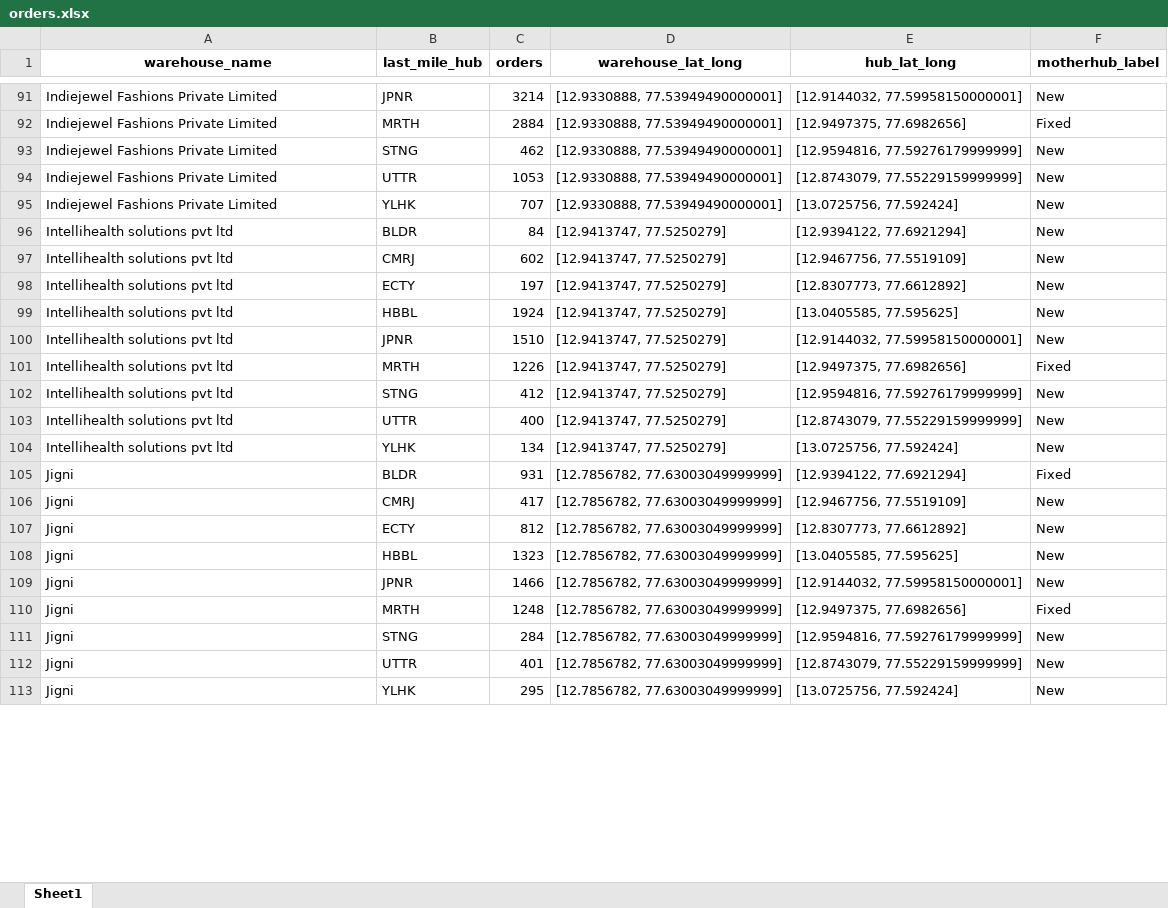
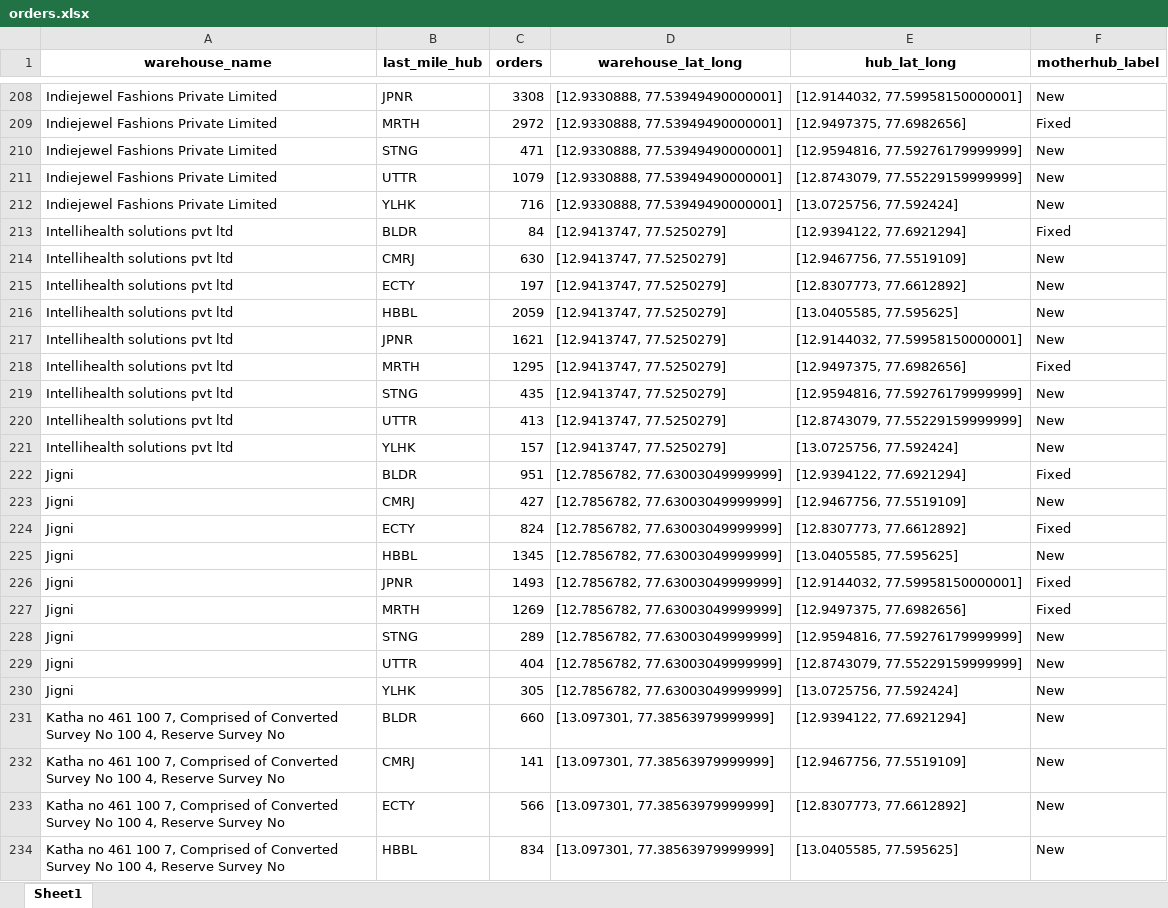
Before and after one commit to akshaygrows/geoboards, an Excel workbook: orders.xlsx, sheet Sheet1, drawn as a sheet; only a part is shown, gaps mark what is left out; values as stored, in another font and other column widths than the file's, no borders; addresses are those after the commit; the diff covers the shown part only; the diff names each change by its address in the sheet, - before the commit and + after, or states it on an @@ line.

```diff
--- a/orders.xlsx (sheet Sheet1)
+++ b/orders.xlsx (sheet Sheet1)
-C208 (orders): 3214
+C208 (orders): 3308
-C209 (orders): 2884
+C209 (orders): 2972
-C210 (orders): 462
+C210 (orders): 471
-C211 (orders): 1053
+C211 (orders): 1079
-C212 (orders): 707
+C212 (orders): 716
-F213 (motherhub_label): New
+F213 (motherhub_label): Fixed
-C214 (orders): 602
+C214 (orders): 630
-C216 (orders): 1924
+C216 (orders): 2059
-C217 (orders): 1510
+C217 (orders): 1621
-C218 (orders): 1226
+C218 (orders): 1295
-C219 (orders): 412
+C219 (orders): 435
-C220 (orders): 400
+C220 (orders): 413
-C221 (orders): 134
+C221 (orders): 157
-C222 (orders): 931
+C222 (orders): 951
-C223 (orders): 417
+C223 (orders): 427
-C224 (orders): 812
+C224 (orders): 824
-F224 (motherhub_label): New
+F224 (motherhub_label): Fixed
-C225 (orders): 1323
+C225 (orders): 1345
-C226 (orders): 1466
+C226 (orders): 1493
-F226 (motherhub_label): New
+F226 (motherhub_label): Fixed
-C227 (orders): 1248
+C227 (orders): 1269
-C228 (orders): 284
+C228 (orders): 289
-C229 (orders): 401
+C229 (orders): 404
-C230 (orders): 295
+C230 (orders): 305
+row 231: Katha no 461 100 7, Comprised of Converted Survey No 100 4, Reserve Survey No | BLDR | 660 | [13.097301, 77.38563979999999] | [12.9394122, 77.6921294] | New
+row 232: Katha no 461 100 7, Comprised of Converted Survey No 100 4, Reserve Survey No | CMRJ | 141 | [13.097301, 77.38563979999999] | [12.9467756, 77.5519109] | New
+row 233: Katha no 461 100 7, Comprised of Converted Survey No 100 4, Reserve Survey No | ECTY | 566 | [13.097301, 77.38563979999999] | [12.8307773, 77.6612892] | New
+row 234: Katha no 461 100 7, Comprised of Converted Survey No 100 4, Reserve Survey No | HBBL | 834 | [13.097301, 77.38563979999999] | [13.0405585, 77.595625] | New
```
Also changed, not shown: 260 added rows, 11 removed rows and 115 edited cells elsewhere in this sheet, not_in_warehouses_warehouse.xlsx, 2 other files.
